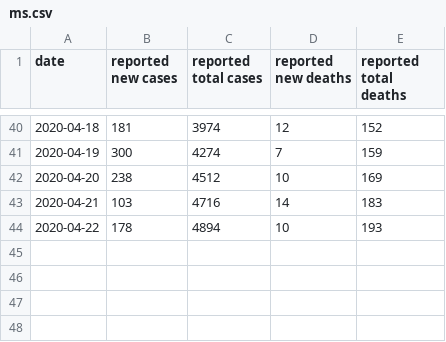
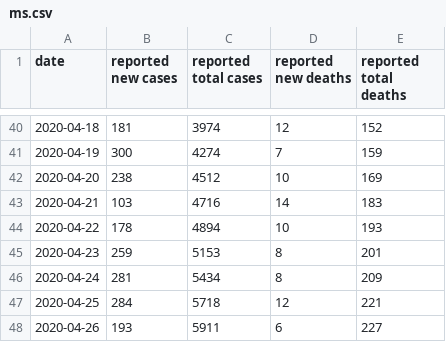
Before and after one commit to jonorthwash/covid19projection, a CSV file: data/ms.csv, drawn as a sheet; only a part is shown, gaps mark what is left out; the diff names each change by its address in the sheet, - before the commit and + after, or states it on an @@ line.

Commit message:
last few days' worth of data
delco1 numbers from the 22nd estimated

```diff
--- a/data/ms.csv
+++ b/data/ms.csv
+row 45: 2020-04-23 | 259 | 5153 | 8 | 201
+row 46: 2020-04-24 | 281 | 5434 | 8 | 209
+row 47: 2020-04-25 | 284 | 5718 | 12 | 221
+row 48: 2020-04-26 | 193 | 5911 | 6 | 227
```
Also changed, not shown: data/kyrgyzstan.csv, data/pa_delco.csv, 4 other files.
